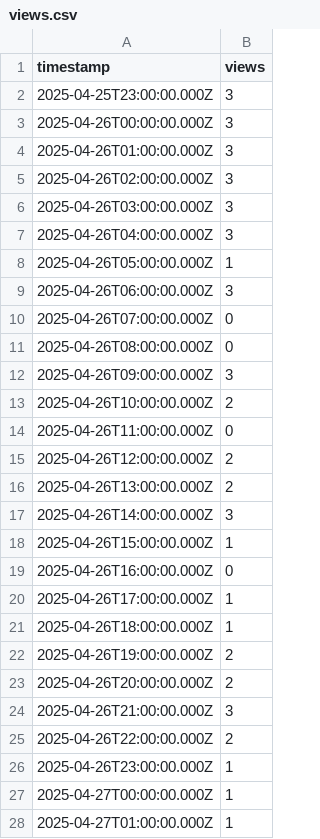
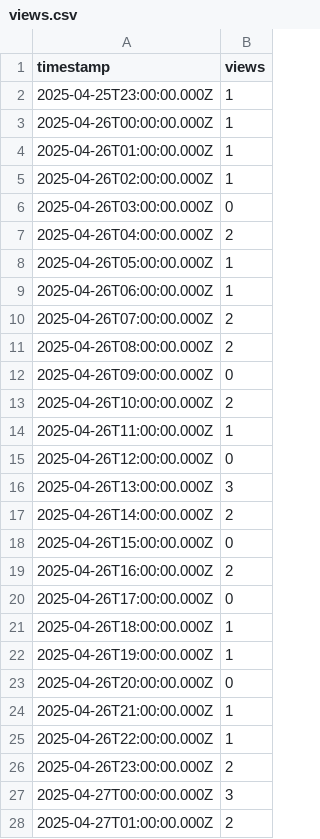
Before and after one commit to DesiredName/f0006, a CSV file: views.csv, drawn as a sheet; only a part is shown; the diff covers the shown part only.

```diff
--- a/views.csv
+++ b/views.csv
@@ -1,28 +1,28 @@
 timestamp,views
-2025-04-25T23:00:00.000Z,3
-2025-04-26T00:00:00.000Z,3
-2025-04-26T01:00:00.000Z,3
-2025-04-26T02:00:00.000Z,3
-2025-04-26T03:00:00.000Z,3
-2025-04-26T04:00:00.000Z,3
+2025-04-25T23:00:00.000Z,1
+2025-04-26T00:00:00.000Z,1
+2025-04-26T01:00:00.000Z,1
+2025-04-26T02:00:00.000Z,1
+2025-04-26T03:00:00.000Z,0
+2025-04-26T04:00:00.000Z,2
 2025-04-26T05:00:00.000Z,1
-2025-04-26T06:00:00.000Z,3
-2025-04-26T07:00:00.000Z,0
-2025-04-26T08:00:00.000Z,0
-2025-04-26T09:00:00.000Z,3
+2025-04-26T06:00:00.000Z,1
+2025-04-26T07:00:00.000Z,2
+2025-04-26T08:00:00.000Z,2
+2025-04-26T09:00:00.000Z,0
 2025-04-26T10:00:00.000Z,2
-2025-04-26T11:00:00.000Z,0
-2025-04-26T12:00:00.000Z,2
-2025-04-26T13:00:00.000Z,2
-2025-04-26T14:00:00.000Z,3
-2025-04-26T15:00:00.000Z,1
-2025-04-26T16:00:00.000Z,0
-2025-04-26T17:00:00.000Z,1
+2025-04-26T11:00:00.000Z,1
+2025-04-26T12:00:00.000Z,0
+2025-04-26T13:00:00.000Z,3
+2025-04-26T14:00:00.000Z,2
+2025-04-26T15:00:00.000Z,0
+2025-04-26T16:00:00.000Z,2
+2025-04-26T17:00:00.000Z,0
 2025-04-26T18:00:00.000Z,1
-2025-04-26T19:00:00.000Z,2
-2025-04-26T20:00:00.000Z,2
-2025-04-26T21:00:00.000Z,3
-2025-04-26T22:00:00.000Z,2
-2025-04-26T23:00:00.000Z,1
-2025-04-27T00:00:00.000Z,1
-2025-04-27T01:00:00.000Z,1
+2025-04-26T19:00:00.000Z,1
+2025-04-26T20:00:00.000Z,0
+2025-04-26T21:00:00.000Z,1
+2025-04-26T22:00:00.000Z,1
+2025-04-26T23:00:00.000Z,2
+2025-04-27T00:00:00.000Z,3
+2025-04-27T01:00:00.000Z,2
```
Also changed, not shown: 18 edited cells elsewhere in this file, main.csv, 7 other files.
